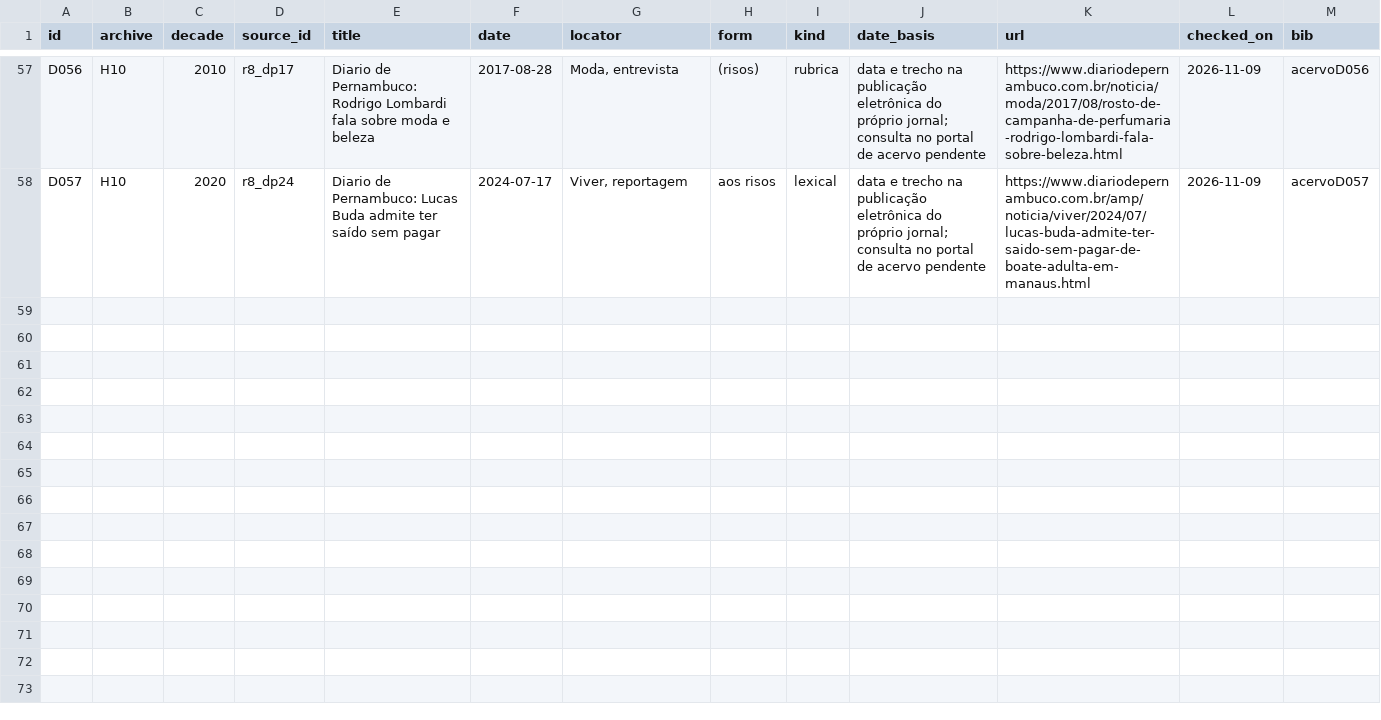
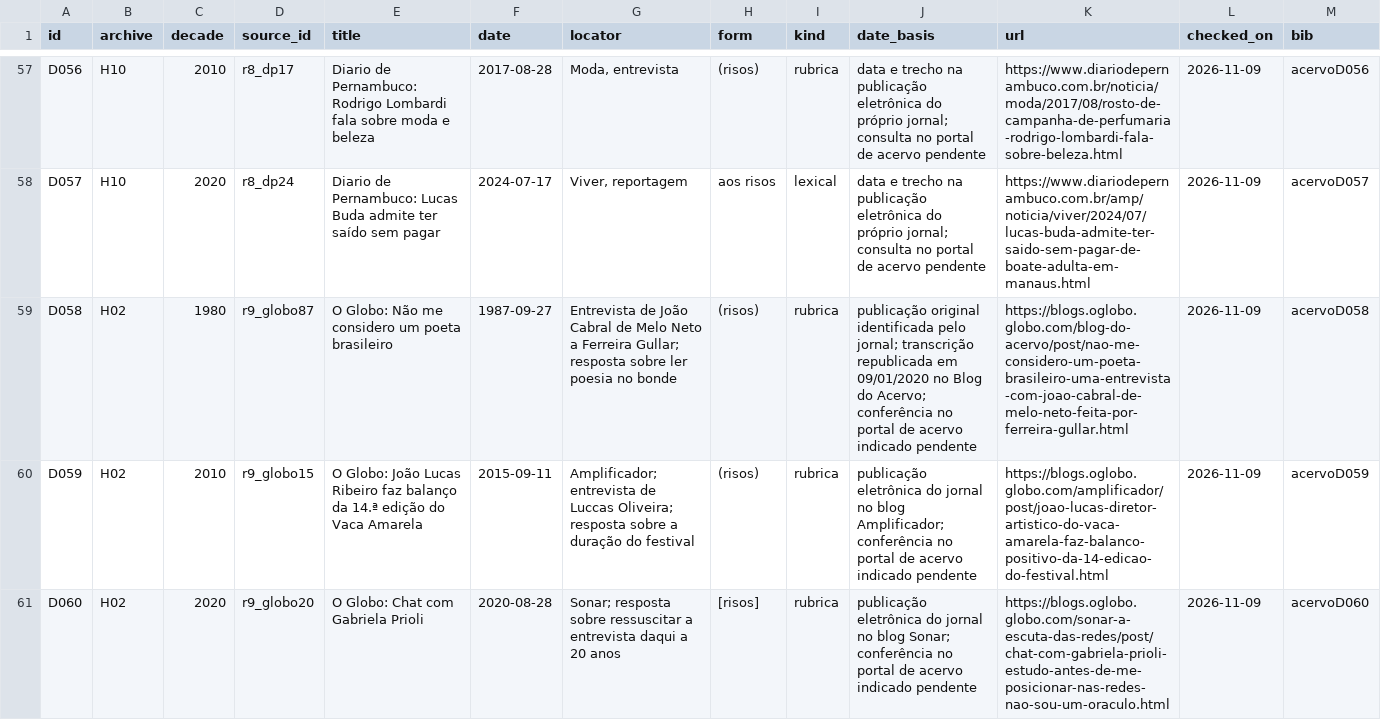
Before and after one commit to murilloed/historia-riso-escrito-portugues, a CSV file: data/archive_decade_references.csv, drawn as a sheet; only a part is shown, gaps mark what is left out.

Commit message:
Document three O Globo decades in alternate holdings

```diff
--- a/data/archive_decade_references.csv
+++ b/data/archive_decade_references.csv
@@ -58 +58,4 @@ D056,H10,2010,r8_dp17,Diario de Pernambuco: Rodrigo Lombardi fala sobre moda e b
 D057,H10,2020,r8_dp24,Diario de Pernambuco: Lucas Buda admite ter saído sem pagar,2024-07-17,"Viver, reportagem",aos risos,lexical,data e trecho na publicação eletrônica do próprio jornal; consulta no portal de acervo pendente,https://www.diariodepernambuco.com.br/amp/noticia/viver/2024/07/lucas-buda-admite-ter-saido-sem-pagar-de-boate-adulta-em-manaus.html,2026-11-09,acervoD057
+D058,H02,1980,r9_globo87,O Globo: Não me considero um poeta brasileiro,1987-09-27,Entrevista de João Cabral de Melo Neto a Ferreira Gullar; resposta sobre ler poesia no bonde,(risos),rubrica,publicação original identificada pelo jornal; transcrição republicada em 09/01/2020 no Blog do Acervo; conferência no portal de acervo indicado pendente,https://blogs.oglobo.globo.com/blog-do-acervo/post/nao-me-considero-um-poeta-brasileiro-uma-entrevista-com-joao-cabral-de-melo-neto-feita-por-ferreira-gullar.html,2026-11-09,acervoD058
+D059,H02,2010,r9_globo15,O Globo: João Lucas Ribeiro faz balanço da 14.ª edição do Vaca Amarela,2015-09-11,Amplificador; entrevista de Luccas Oliveira; resposta sobre a duração do festival,(risos),rubrica,publicação eletrônica do jornal no blog Amplificador; conferência no portal de acervo indicado pendente,https://blogs.oglobo.globo.com/amplificador/post/joao-lucas-diretor-artistico-do-vaca-amarela-faz-balanco-positivo-da-14-edicao-do-festival.html,2026-11-09,acervoD059
+D060,H02,2020,r9_globo20,O Globo: Chat com Gabriela Prioli,2020-08-28,Sonar; resposta sobre ressuscitar a entrevista daqui a 20 anos,[risos],rubrica,publicação eletrônica do jornal no blog Sonar; conferência no portal de acervo indicado pendente,https://blogs.oglobo.globo.com/sonar-a-escuta-das-redes/post/chat-com-gabriela-prioli-estudo-antes-de-me-posicionar-nas-redes-nao-sou-um-oraculo.html,2026-11-09,acervoD060
```
Also changed, not shown: data/archive_decade_matrix.csv, data/archive_profiles.csv, 22 other files.
